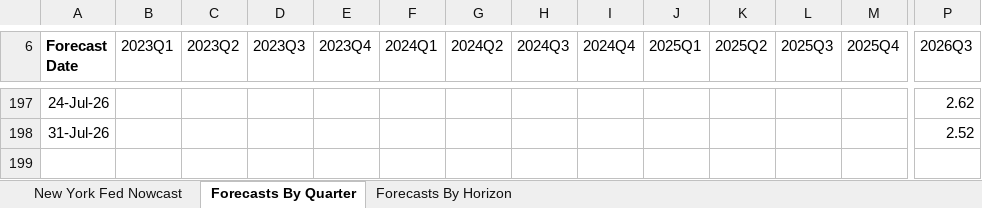
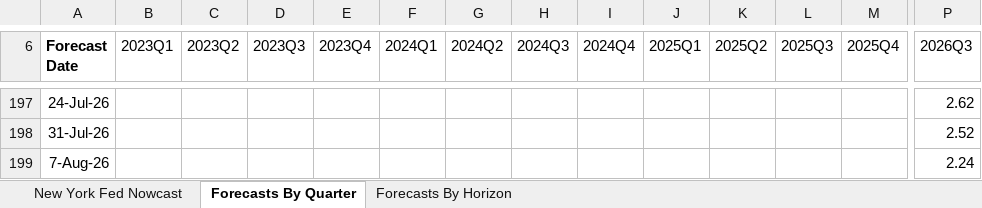
Before and after one commit to smallfishmacro-Git/macro-regime, an Excel workbook: data/cache/nyfed_nowcast_raw.xlsx, sheet Forecasts By Quarter, drawn as a sheet; only a part is shown, gaps mark what is left out; values as stored, in another font and other column widths than the file's, no borders; charts and pictures not drawn; rows hold the shown columns only; the diff names each change by its address in the sheet, - before the commit and + after, or states it on an @@ line.

```diff
--- a/data/cache/nyfed_nowcast_raw.xlsx (sheet Forecasts By Quarter)
+++ b/data/cache/nyfed_nowcast_raw.xlsx (sheet Forecasts By Quarter)
+row 199: 7-Aug-26 |  |  |  |  |  |  |  |  |  |  |  |  | 2.24
```
Also changed, not shown: sheet Forecasts By Horizon, 7 other files.
